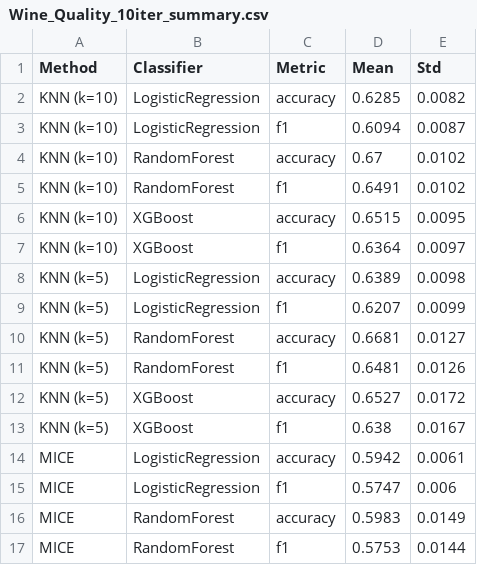
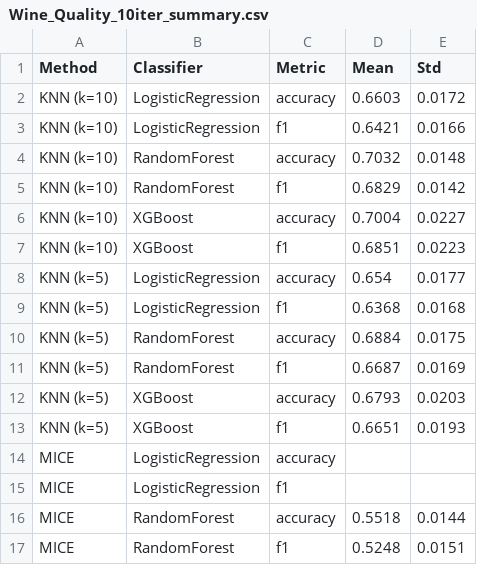
Before and after one commit to gmrodrigues07/imputation_project, a CSV file: results/Wine_Quality_10iter_summary.csv, drawn as a sheet; only a part is shown; the diff covers the shown part only.

```diff
--- a/results/Wine_Quality_10iter_summary.csv
+++ b/results/Wine_Quality_10iter_summary.csv
@@ -1,17 +1,17 @@
 Method,Classifier,Metric,Mean,Std
-KNN (k=10),LogisticRegression,accuracy,0.6285,0.0082
-KNN (k=10),LogisticRegression,f1,0.6094,0.0087
-KNN (k=10),RandomForest,accuracy,0.67,0.0102
-KNN (k=10),RandomForest,f1,0.6491,0.0102
-KNN (k=10),XGBoost,accuracy,0.6515,0.0095
-KNN (k=10),XGBoost,f1,0.6364,0.0097
-KNN (k=5),LogisticRegression,accuracy,0.6389,0.0098
-KNN (k=5),LogisticRegression,f1,0.6207,0.0099
-KNN (k=5),RandomForest,accuracy,0.6681,0.0127
-KNN (k=5),RandomForest,f1,0.6481,0.0126
-KNN (k=5),XGBoost,accuracy,0.6527,0.0172
-KNN (k=5),XGBoost,f1,0.638,0.0167
-MICE,LogisticRegression,accuracy,0.5942,0.0061
-MICE,LogisticRegression,f1,0.5747,0.006
-MICE,RandomForest,accuracy,0.5983,0.0149
-MICE,RandomForest,f1,0.5753,0.0144
+KNN (k=10),LogisticRegression,accuracy,0.6603,0.0172
+KNN (k=10),LogisticRegression,f1,0.6421,0.0166
+KNN (k=10),RandomForest,accuracy,0.7032,0.0148
+KNN (k=10),RandomForest,f1,0.6829,0.0142
+KNN (k=10),XGBoost,accuracy,0.7004,0.0227
+KNN (k=10),XGBoost,f1,0.6851,0.0223
+KNN (k=5),LogisticRegression,accuracy,0.654,0.0177
+KNN (k=5),LogisticRegression,f1,0.6368,0.0168
+KNN (k=5),RandomForest,accuracy,0.6884,0.0175
+KNN (k=5),RandomForest,f1,0.6687,0.0169
+KNN (k=5),XGBoost,accuracy,0.6793,0.0203
+KNN (k=5),XGBoost,f1,0.6651,0.0193
+MICE,LogisticRegression,accuracy,,
+MICE,LogisticRegression,f1,,
+MICE,RandomForest,accuracy,0.5518,0.0144
+MICE,RandomForest,f1,0.5248,0.0151
```
Also changed, not shown: 56 edited cells elsewhere in this file, results/Wine_Quality_10iter_results.csv, 1 other file.
